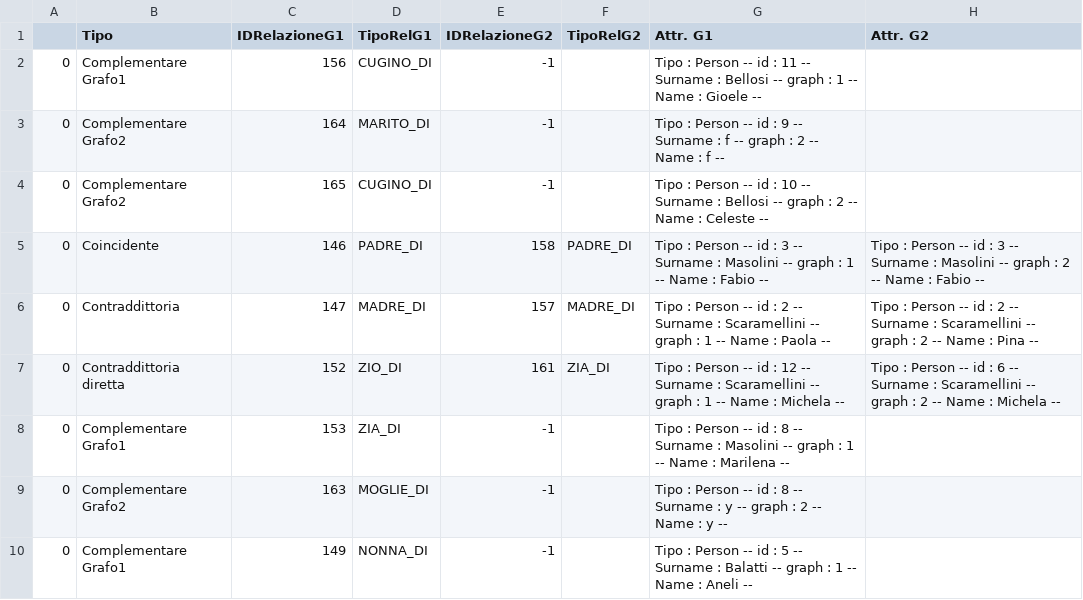
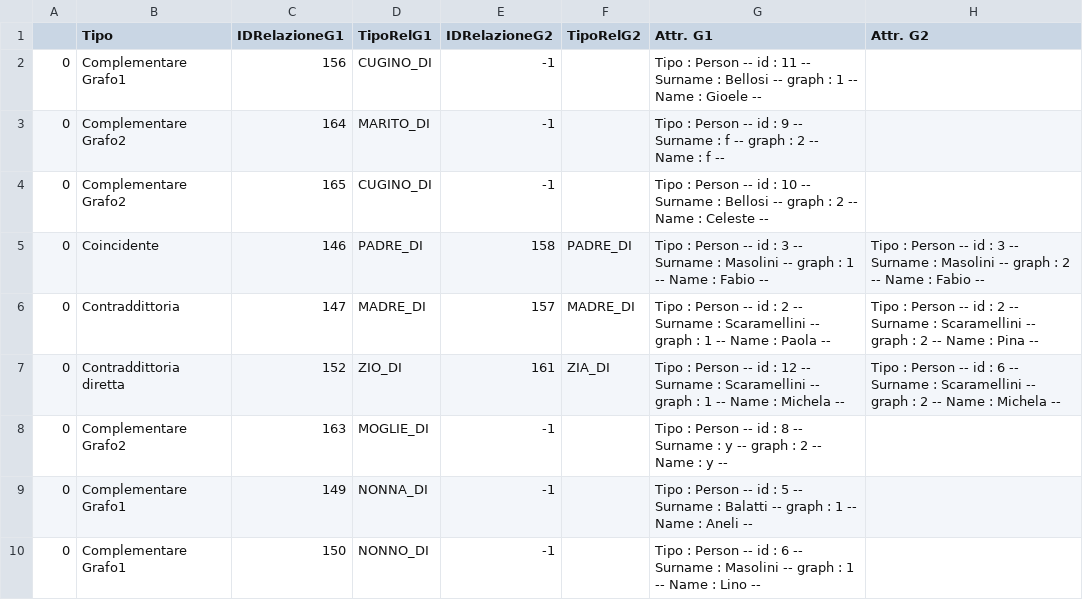
Before and after one commit to ssiccardi/graph_matching, a CSV file: Contents/RelationMatchingAnalisi.csv, drawn as a sheet; only a part is shown; the shorter side is filled out with more unchanged rows; the diff names each change by its address in the sheet, - before the commit and + after, or states it on an @@ line.

```diff
--- a/Contents/RelationMatchingAnalisi.csv
+++ b/Contents/RelationMatchingAnalisi.csv
-row 8: 0 | Complementare Grafo1 | 153 | ZIA_DI | -1 |  | Tipo : Person -- id : 8 -- Surname : Masolini -- graph : 1 -- Name : Marilena --
```
Also changed, not shown: 2 other files.
